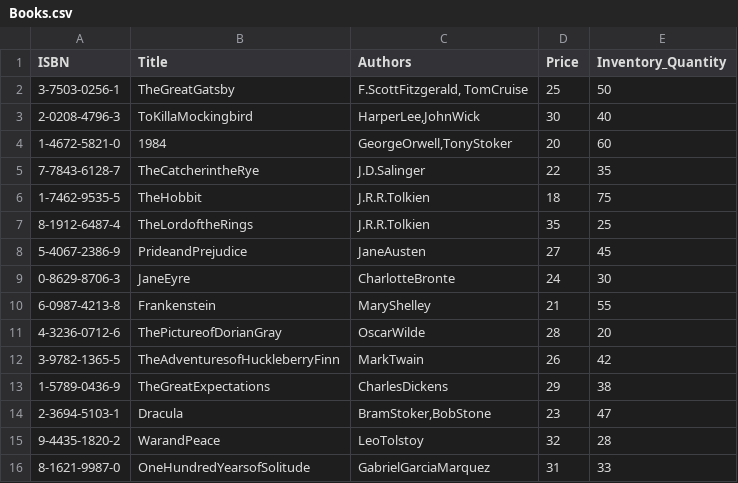
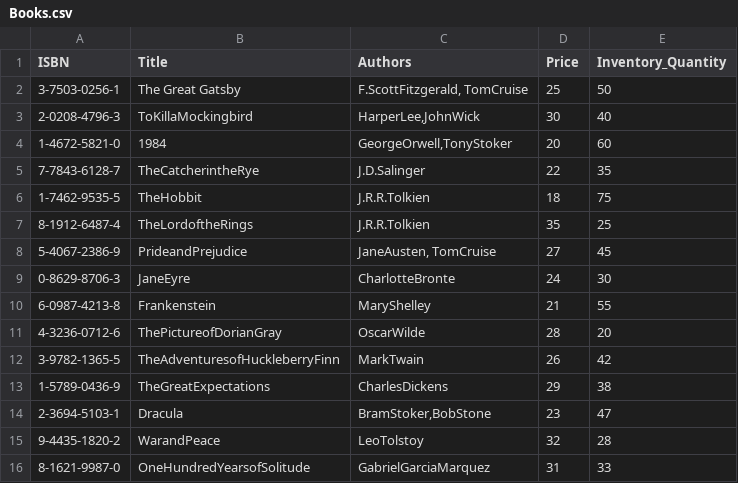
Before and after one commit to TTTANGCUHK/csci3170_project, a CSV file: Books.csv, drawn as a sheet.

```diff
--- a/Books.csv
+++ b/Books.csv
@@ -1,3 +1,3 @@
 ISBN,Title,Authors,Price,Inventory_Quantity
-3-7503-0256-1,TheGreatGatsby,"F.ScottFitzgerald, TomCruise",25,50
+3-7503-0256-1,The Great Gatsby,"F.ScottFitzgerald, TomCruise",25,50
 2-0208-4796-3,ToKillaMockingbird,"HarperLee,JohnWick",30,40
@@ -7,3 +7,3 @@
 8-1912-6487-4,TheLordoftheRings,J.R.R.Tolkien,35,25
-5-4067-2386-9,PrideandPrejudice,JaneAusten,27,45
+5-4067-2386-9,PrideandPrejudice,"JaneAusten, TomCruise",27,45
 0-8629-8706-3,JaneEyre,CharlotteBronte,24,30
```
Also changed, not shown: 6 other files.
